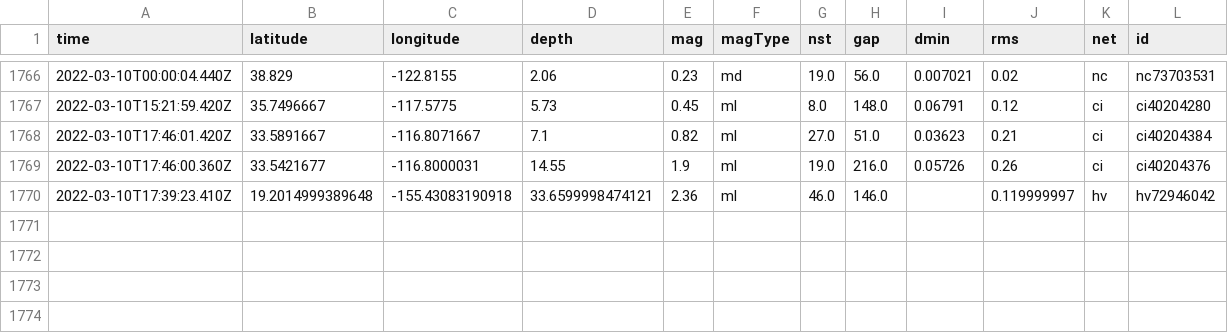
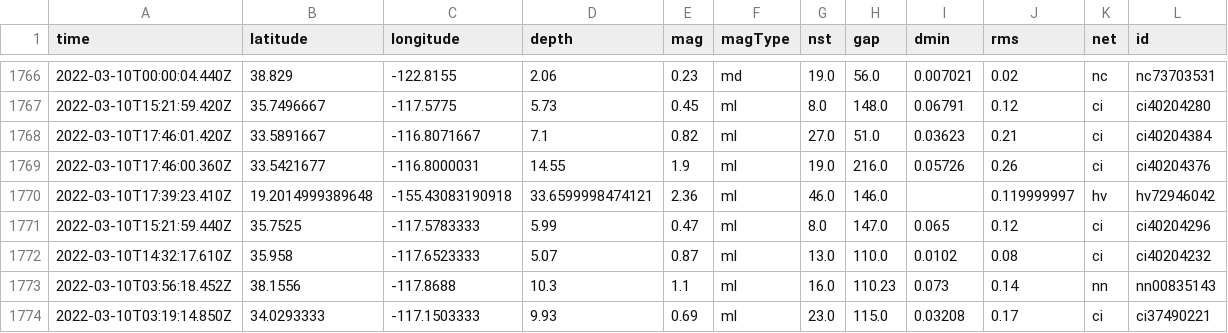
Before and after one commit to profrobwells/nicar22-github-actions, a CSV file: usgs_main.csv, drawn as a sheet; only a part is shown, gaps mark what is left out; rows hold the shown columns only; the diff names each change by its address in the sheet, - before the commit and + after, or states it on an @@ line.

```diff
--- a/usgs_main.csv
+++ b/usgs_main.csv
+row 1771: 2022-03-10T15:21:59.440Z | 35.7525 | -117.5783333 | 5.99 | 0.47 | ml | 8.0 | 147.0 | 0.065 | 0.12 | ci | ci40204296
+row 1772: 2022-03-10T14:32:17.610Z | 35.958 | -117.6523333 | 5.07 | 0.87 | ml | 13.0 | 110.0 | 0.0102 | 0.08 | ci | ci40204232
+row 1773: 2022-03-10T03:56:18.452Z | 38.1556 | -117.8688 | 10.3 | 1.1 | ml | 16.0 | 110.23 | 0.073 | 0.14 | nn | nn00835143
+row 1774: 2022-03-10T03:19:14.850Z | 34.0293333 | -117.1503333 | 9.93 | 0.69 | ml | 23.0 | 115.0 | 0.03208 | 0.17 | ci | ci37490221
```
Also changed, not shown: usgs_current.csv.
